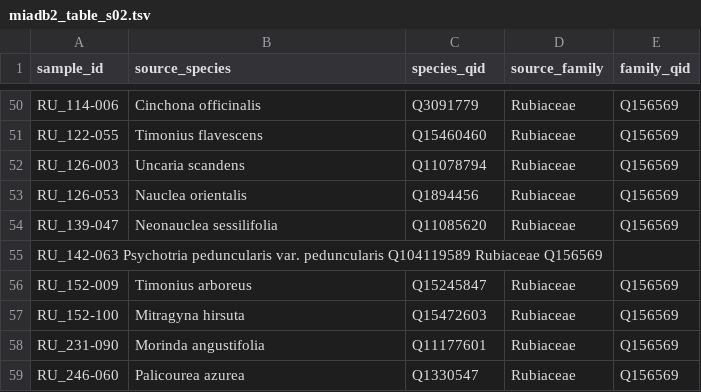
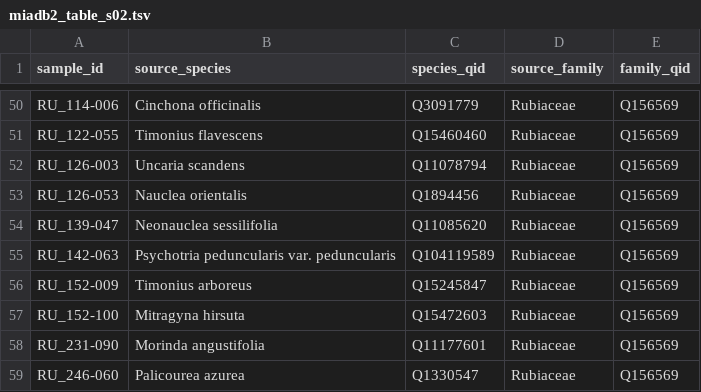
Before and after one commit to spectra-to-knowledge/miadb-supplementaries, a TSV file: miadb2_table_s02.tsv, drawn as a sheet; only a part is shown, gaps mark what is left out; removed rows and columns are numbered as before the commit, all else as after; the diff names each change by its address in the sheet, - before the commit and + after, or states it on an @@ line.

Commit message:
fix(miadb2_table_s02.tsv): update taxonomy data formatting

```diff
--- a/miadb2_table_s02.tsv
+++ b/miadb2_table_s02.tsv
-row 55: RU_142-063 Psychotria peduncularis var. peduncularis Q104119589 Rubiaceae Q156569
+row 55: RU_142-063 | Psychotria peduncularis var. peduncularis | Q104119589 | Rubiaceae | Q156569
```
